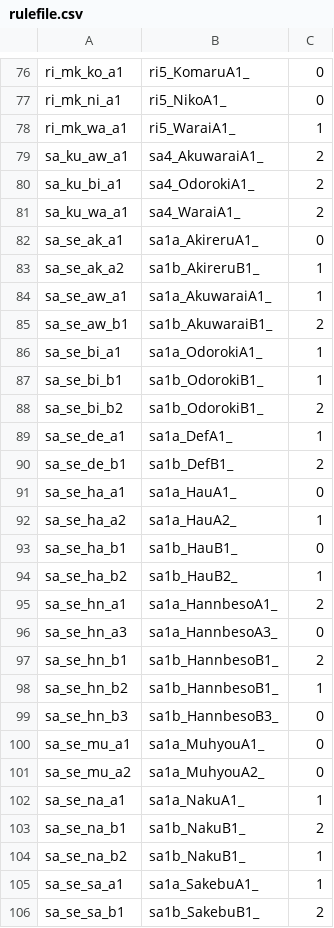
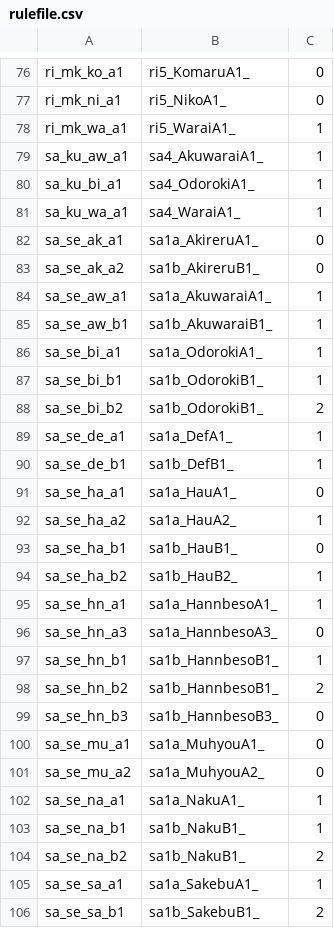
Before and after one commit to 07th-mod/higurashi-patch-compiler, a CSV file: data/sprites/rulefile.csv, drawn as a sheet; only a part is shown, gaps mark what is left out; the diff covers the shown part only.

```diff
--- a/data/sprites/rulefile.csv
+++ b/data/sprites/rulefile.csv
@@ -78,9 +78,9 @@ ri_mk_ni_a1,ri5_NikoA1_,0
 ri_mk_wa_a1,ri5_WaraiA1_,1
-sa_ku_aw_a1,sa4_AkuwaraiA1_,2
-sa_ku_bi_a1,sa4_OdorokiA1_,2
-sa_ku_wa_a1,sa4_WaraiA1_,2
+sa_ku_aw_a1,sa4_AkuwaraiA1_,1
+sa_ku_bi_a1,sa4_OdorokiA1_,1
+sa_ku_wa_a1,sa4_WaraiA1_,1
 sa_se_ak_a1,sa1a_AkireruA1_,0
-sa_se_ak_a2,sa1b_AkireruB1_,1
+sa_se_ak_a2,sa1b_AkireruB1_,0
 sa_se_aw_a1,sa1a_AkuwaraiA1_,1
-sa_se_aw_b1,sa1b_AkuwaraiB1_,2
+sa_se_aw_b1,sa1b_AkuwaraiB1_,1
 sa_se_bi_a1,sa1a_OdorokiA1_,1
@@ -89,3 +89,3 @@ sa_se_bi_b2,sa1b_OdorokiB1_,2
 sa_se_de_a1,sa1a_DefA1_,1
-sa_se_de_b1,sa1b_DefB1_,2
+sa_se_de_b1,sa1b_DefB1_,1
 sa_se_ha_a1,sa1a_HauA1_,0
@@ -94,6 +94,6 @@ sa_se_ha_b1,sa1b_HauB1_,0
 sa_se_ha_b2,sa1b_HauB2_,1
-sa_se_hn_a1,sa1a_HannbesoA1_,2
+sa_se_hn_a1,sa1a_HannbesoA1_,1
 sa_se_hn_a3,sa1a_HannbesoA3_,0
-sa_se_hn_b1,sa1b_HannbesoB1_,2
-sa_se_hn_b2,sa1b_HannbesoB1_,1
+sa_se_hn_b1,sa1b_HannbesoB1_,1
+sa_se_hn_b2,sa1b_HannbesoB1_,2
 sa_se_hn_b3,sa1b_HannbesoB3_,0
@@ -102,4 +102,4 @@ sa_se_mu_a2,sa1a_MuhyouA2_,0
 sa_se_na_a1,sa1a_NakuA1_,1
-sa_se_na_b1,sa1b_NakuB1_,2
-sa_se_na_b2,sa1b_NakuB1_,1
+sa_se_na_b1,sa1b_NakuB1_,1
+sa_se_na_b2,sa1b_NakuB1_,2
 sa_se_sa_a1,sa1a_SakebuA1_,1
```
Also changed, not shown: 40 edited cells elsewhere in this file, data/sprites/tatahimazoom.csv.
